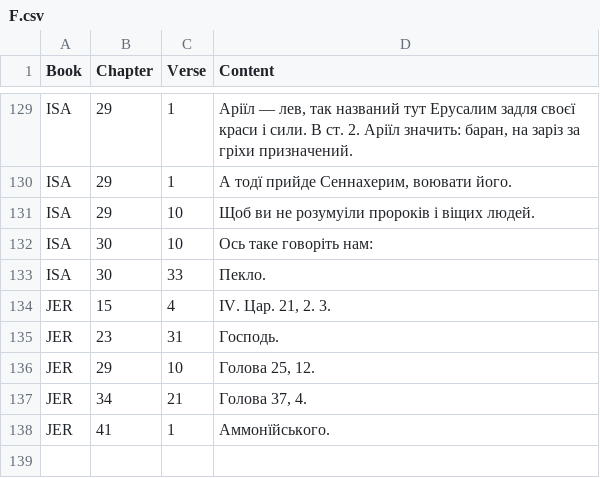
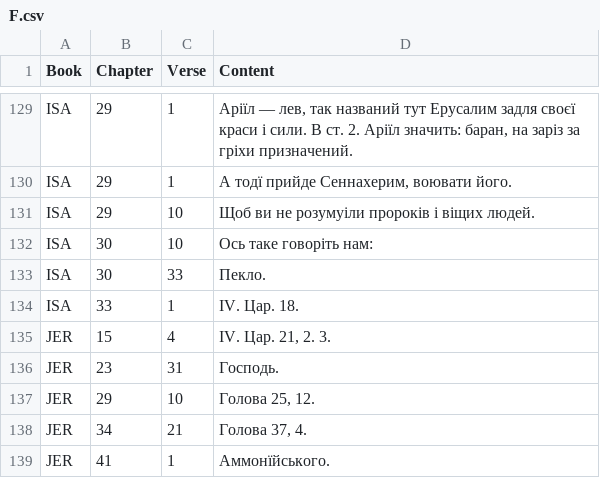
Before and after one commit to seesmof/Biblija-Kulisha, a CSV file: logs/F.csv, drawn as a sheet; only a part is shown, gaps mark what is left out; the diff names each change by its address in the sheet, - before the commit and + after, or states it on an @@ line.

```diff
--- a/logs/F.csv
+++ b/logs/F.csv
+row 134: ISA | 33 | 1 | IV. Цар. 18.
```
Also changed, not shown: 2 other files.
